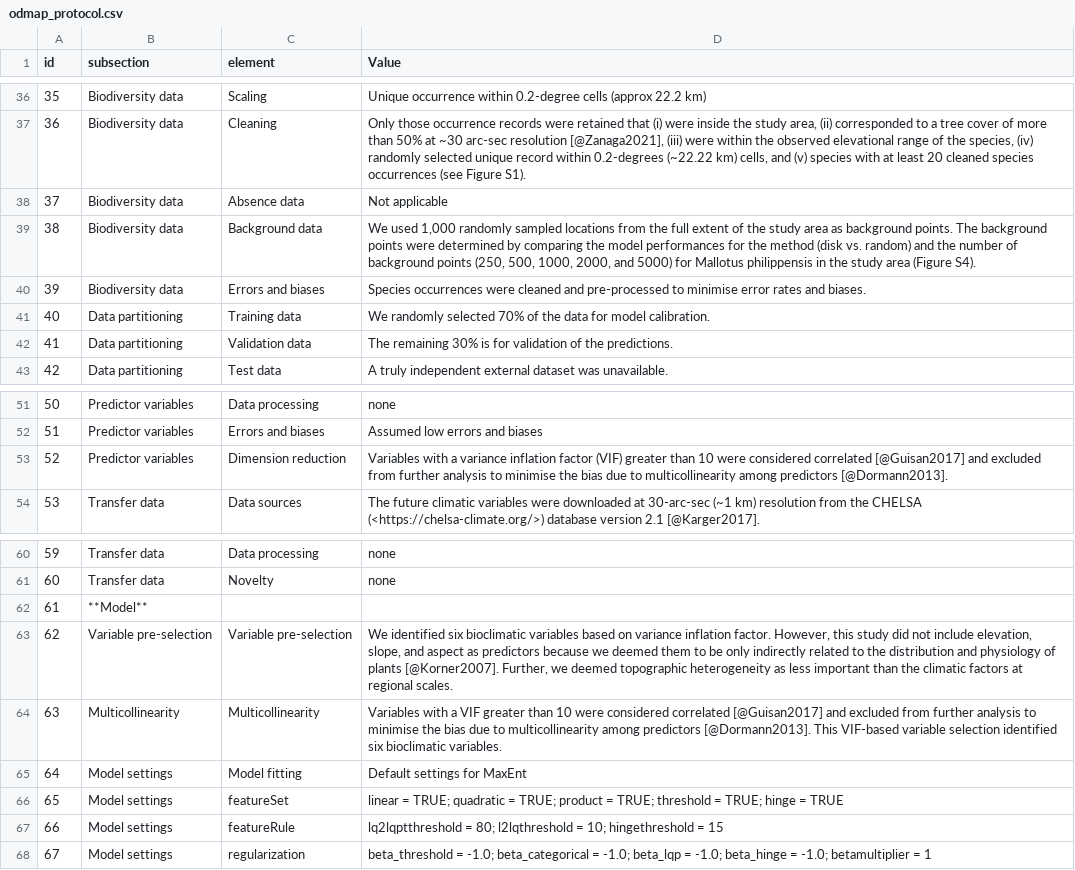
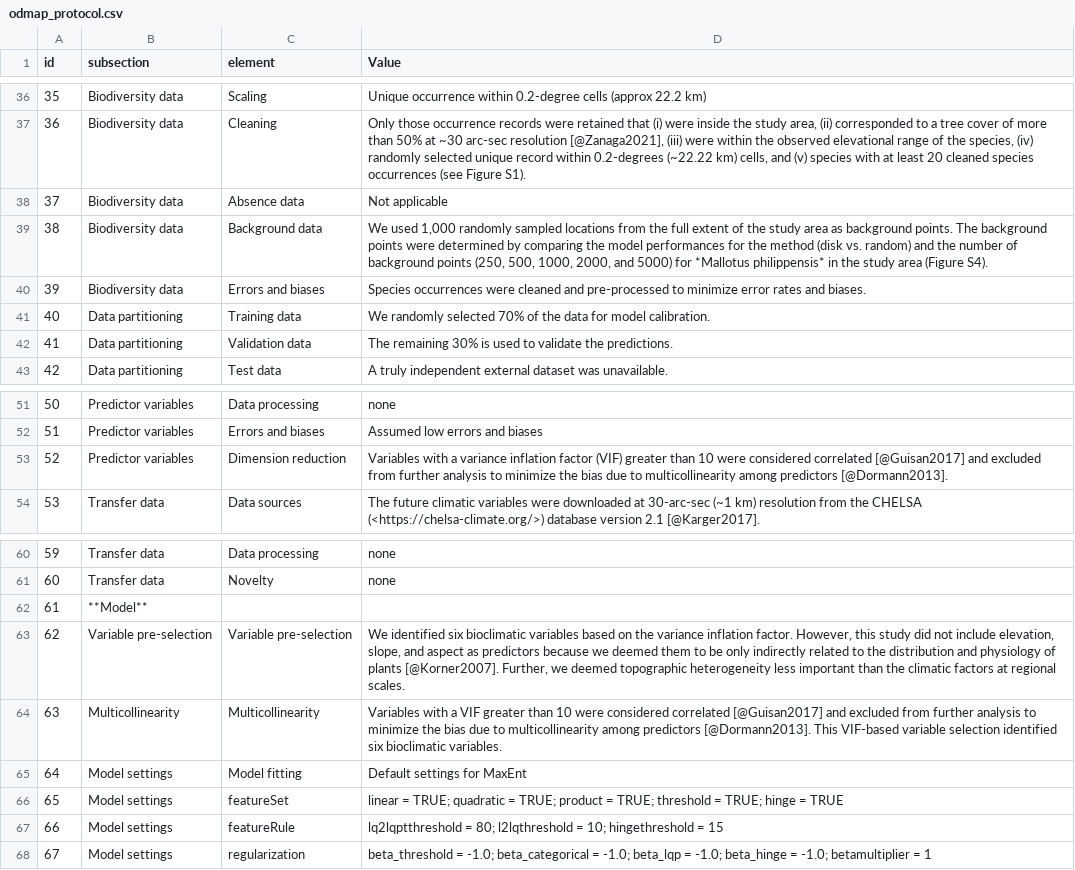
Before and after one commit to kumar-a/shifting-distributions, a CSV file: odmap_protocol.csv, drawn as a sheet; only a part is shown, gaps mark what is left out; the diff covers the shown part only.

```diff
--- a/odmap_protocol.csv
+++ b/odmap_protocol.csv
@@ -38,6 +38,6 @@ id,subsection,element,Value
 37,Biodiversity data,Absence data,Not applicable
-38,Biodiversity data,Background data,"We used 1,000 randomly sampled locations from the full extent of the study area as background points. The background points were determined by comparing the model performances for the method (disk vs. random) and the number of background points (250, 500, 1000, 2000, and 5000) for Mallotus philippensis in the study area (Figure S4)."
-39,Biodiversity data,Errors and biases,Species occurrences were cleaned and pre-processed to minimise error rates and biases.
+38,Biodiversity data,Background data,"We used 1,000 randomly sampled locations from the full extent of the study area as background points. The background points were determined by comparing the model performances for the method (disk vs. random) and the number of background points (250, 500, 1000, 2000, and 5000) for *Mallotus philippensis* in the study area (Figure S4)."
+39,Biodiversity data,Errors and biases,Species occurrences were cleaned and pre-processed to minimize error rates and biases.
 40,Data partitioning,Training data,We randomly selected 70% of the data for model calibration.
-41,Data partitioning,Validation data,The remaining 30% is for validation of the predictions.
+41,Data partitioning,Validation data,The remaining 30% is used to validate the predictions.
 42,Data partitioning,Test data,A truly independent external dataset was unavailable.
@@ -52,3 +52,3 @@ id,subsection,element,Value
 51,Predictor variables,Errors and biases,Assumed low errors and biases
-52,Predictor variables,Dimension reduction,Variables with a variance inflation factor (VIF) greater than 10 were considered correlated [@Guisan2017] and excluded from further analysis to minimise the bias due to multicollinearity among predictors [@Dormann2013].
+52,Predictor variables,Dimension reduction,Variables with a variance inflation factor (VIF) greater than 10 were considered correlated [@Guisan2017] and excluded from further analysis to minimize the bias due to multicollinearity among predictors [@Dormann2013].
 53,Transfer data,Data sources,The future climatic variables were downloaded at 30-arc-sec (~1 km) resolution from the CHELSA (<https://chelsa-climate.org/>) database version 2.1 [@Karger2017].
@@ -62,4 +62,4 @@ id,subsection,element,Value
 61,**Model**,,
-62,Variable pre-selection,Variable pre-selection,"We identified six bioclimatic variables based on variance inflation factor. However, this study did not include elevation, slope, and aspect as predictors because we deemed them to be only indirectly related to the distribution and physiology of plants [@Korner2007]. Further, we deemed topographic heterogeneity as less important than the climatic factors at regional scales."
-63,Multicollinearity,Multicollinearity,Variables with a VIF greater than 10 were considered correlated [@Guisan2017] and excluded from further analysis to minimise the bias due to multicollinearity among predictors [@Dormann2013]. This VIF-based variable selection identified six bioclimatic variables.
+62,Variable pre-selection,Variable pre-selection,"We identified six bioclimatic variables based on the variance inflation factor. However, this study did not include elevation, slope, and aspect as predictors because we deemed them to be only indirectly related to the distribution and physiology of plants [@Korner2007]. Further, we deemed topographic heterogeneity less important than the climatic factors at regional scales."
+63,Multicollinearity,Multicollinearity,Variables with a VIF greater than 10 were considered correlated [@Guisan2017] and excluded from further analysis to minimize the bias due to multicollinearity among predictors [@Dormann2013]. This VIF-based variable selection identified six bioclimatic variables.
 64,Model settings,Model fitting,Default settings for MaxEnt
```
Also changed, not shown: 10 edited cells elsewhere in this file, credit_author.csv, 6 other files.
